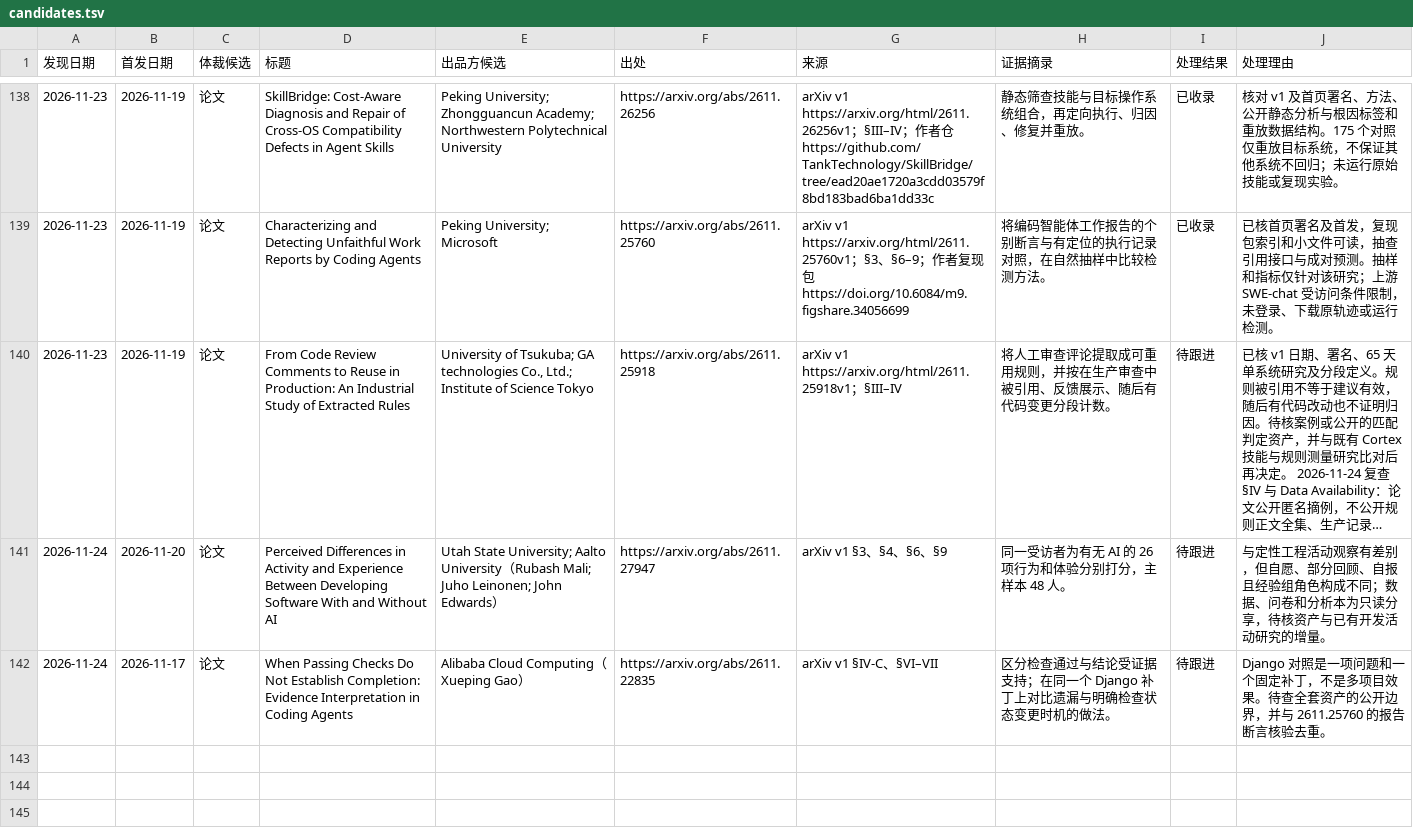
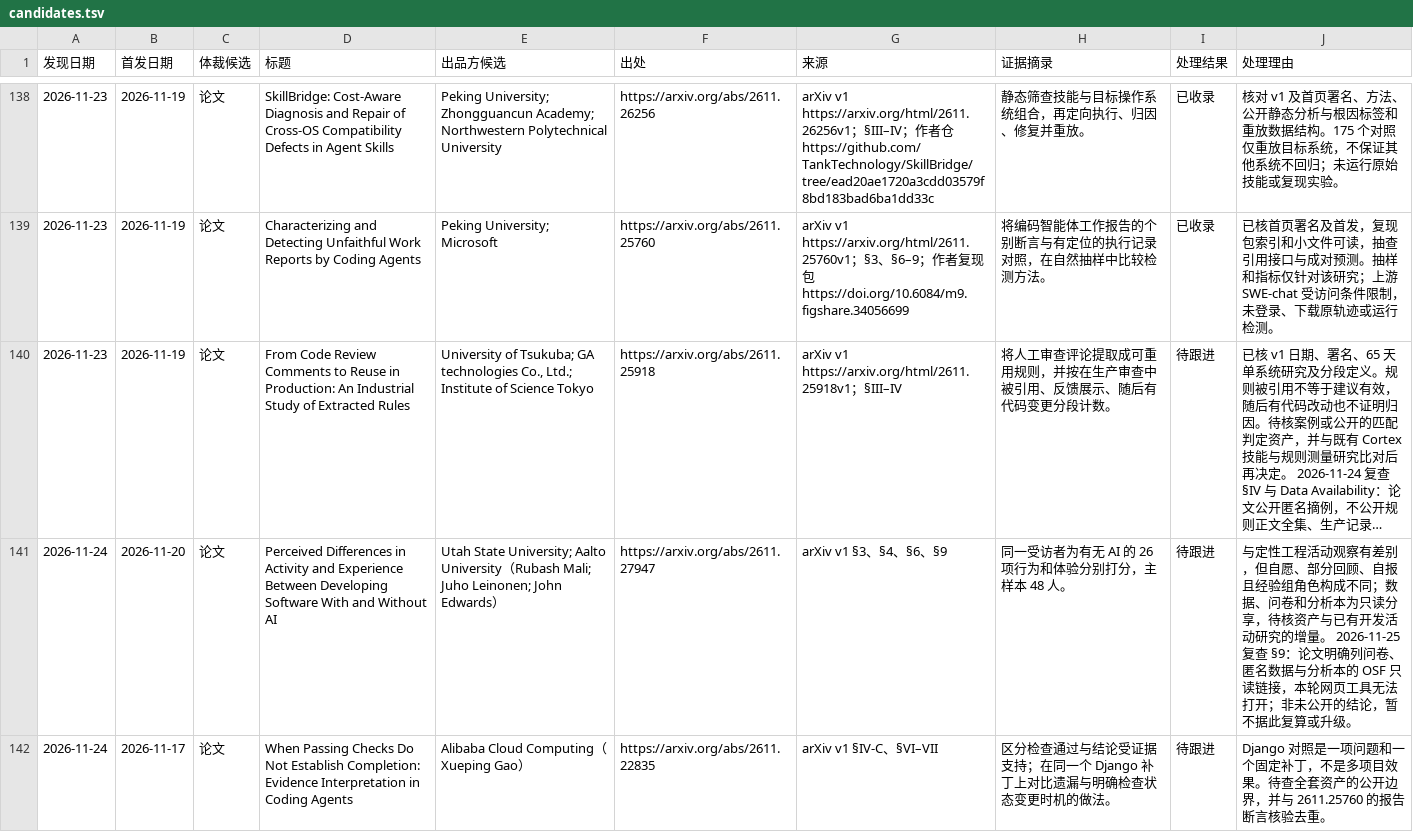
Before and after one commit to nesnilnehc/ai-era-software, a TSV file: meta/candidates.tsv, drawn as a sheet; only a part is shown, gaps mark what is left out; long unchanged cells end in …; the diff names each change by its address in the sheet, - before the commit and + after, or states it on an @@ line.

```diff
--- a/meta/candidates.tsv
+++ b/meta/candidates.tsv
-J141 (处理理由): …的增量。
+J141 (处理理由): …的增量。 2026-11-25 复查 §9：论文明确列问卷、匿名数据与分析本的 OSF 只读链接，本轮网页工具无法打开；非未公开的结论，暂不据此复算或升级。
```
Also changed, not shown: index.tsv, 3 other files.
